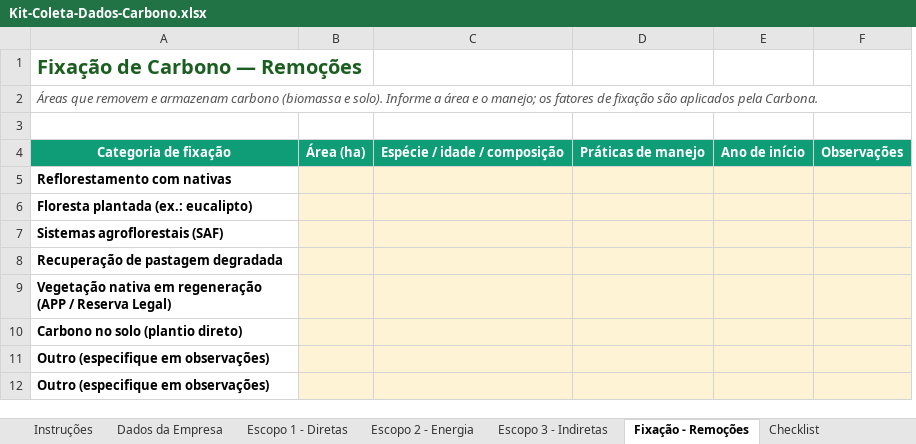
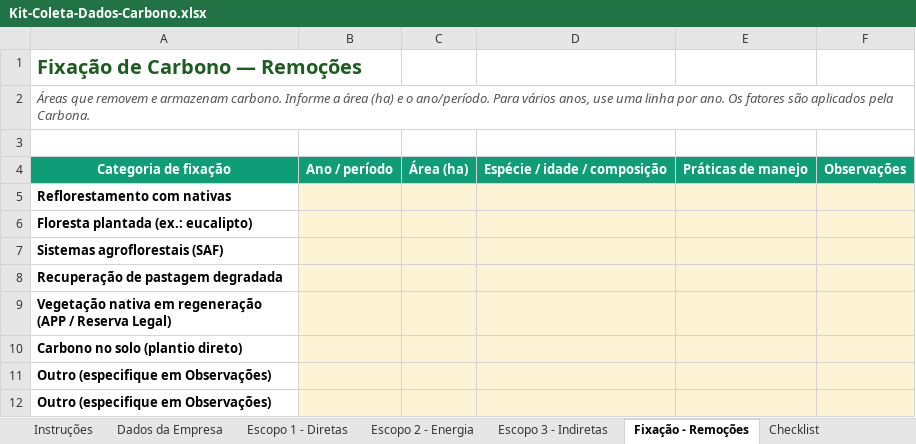
Before and after one commit to leonilson-kiyoshi/Carbona, an Excel workbook: Kit-Coleta-Dados-Carbono.xlsx, sheet Fixação - Remoções, drawn as a sheet; values as stored, in another font and other column widths than the file's, no borders; removed rows and columns are numbered as before the commit, all else as after; the diff names each change by its address in the sheet, - before the commit and + after, or states it on an @@ line.

```diff
--- a/Kit-Coleta-Dados-Carbono.xlsx (sheet Fixação - Remoções)
+++ b/Kit-Coleta-Dados-Carbono.xlsx (sheet Fixação - Remoções)
+column B, row 4: Ano / período
-column E, row 4: Ano de início
-A2: …e armazenam carbono (biomassa e solo). Informe a área e o manejo; os fatores de fixação são aplicados…
+A2: …e armazenam carbono. Informe a área (ha) e o ano/período. Para vários anos, use uma linha por ano. Os fatores são aplicados…
-A11:A12: Outro (especifique em observações)
+A11:A12: Outro (especifique em Observações)
```
Also changed, not shown: sheet Escopo 3 - Indiretas, sheet Escopo 1 - Diretas, sheet Escopo 2 - Energia, sheet Instruções, sheet Dados da Empresa, sheet Checklist, 2 other files.
